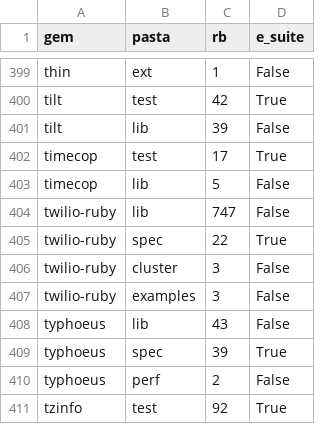
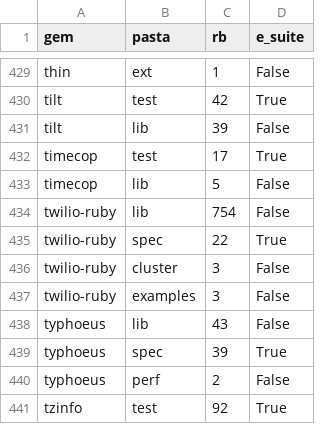
Before and after one commit to MarioJoaoGR/MARTA, a CSV file: apresentacao/demo_dataset/2_parser/onde_vive.csv, drawn as a sheet; only a part is shown, gaps mark what is left out; the diff covers the shown part only.

```diff
--- a/apresentacao/demo_dataset/2_parser/onde_vive.csv
+++ b/apresentacao/demo_dataset/2_parser/onde_vive.csv
@@ -403,3 +433,3 @@ timecop,test,17,True
 timecop,lib,5,False
-twilio-ruby,lib,747,False
+twilio-ruby,lib,754,False
 twilio-ruby,spec,22,True
```
Also changed, not shown: 33 added rows, 3 removed rows and 15 edited cells elsewhere in this file, apresentacao/demo_dataset/2_parser/parse.csv, 5 other files.
